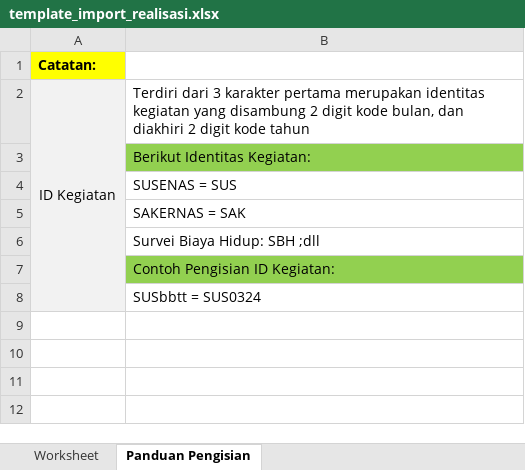
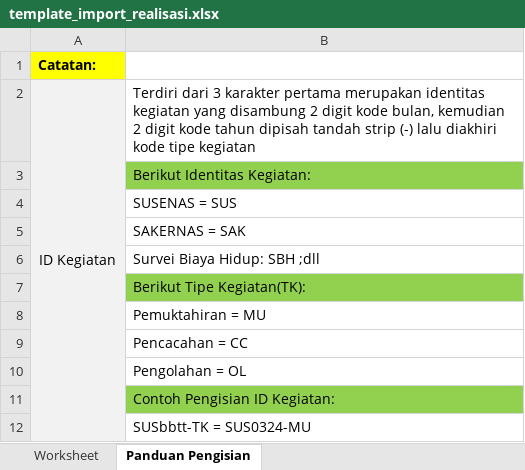
Before and after one commit to irazendr/progkeg, an Excel workbook: public/template_import_realisasi.xlsx, sheet Panduan Pengisian, drawn as a sheet; values as stored, in another font and other column widths than the file's, no borders; addresses are those after the commit; the diff names each change by its address in the sheet, - before the commit and + after, or states it on an @@ line.

```diff
--- a/public/template_import_realisasi.xlsx (sheet Panduan Pengisian)
+++ b/public/template_import_realisasi.xlsx (sheet Panduan Pengisian)
-B2: …kode bulan, dan diakhiri 2 digit kode tahun
+B2: …kode bulan, kemudian 2 digit kode tahun dipisah tandah strip (-) lalu diakhiri kode tipe kegiatan
+row 7:  | Berikut Tipe Kegiatan(TK):
+row 8:  | Pemuktahiran = MU
+row 9:  | Pencacahan = CC
+row 10:  | Pengolahan = OL
-B12: SUSbbtt = SUS0324
+B12: SUSbbtt-TK = SUS0324-MU
```
Also changed, not shown: sheet Worksheet, 30 other files.
